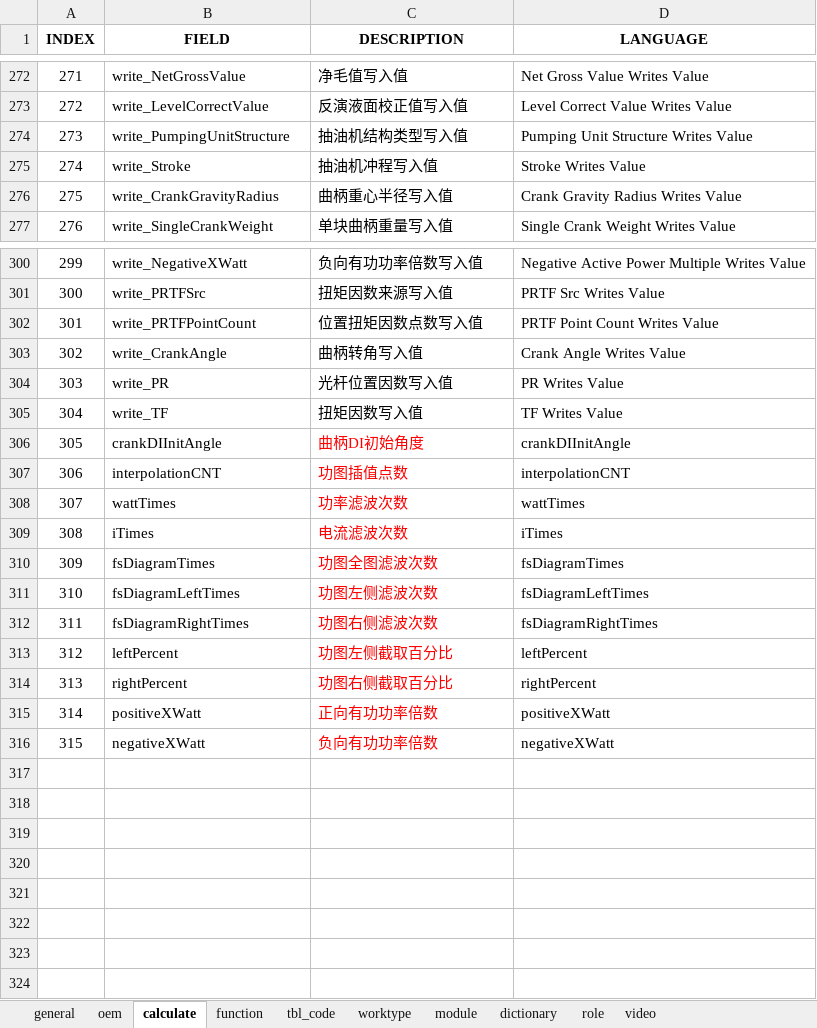
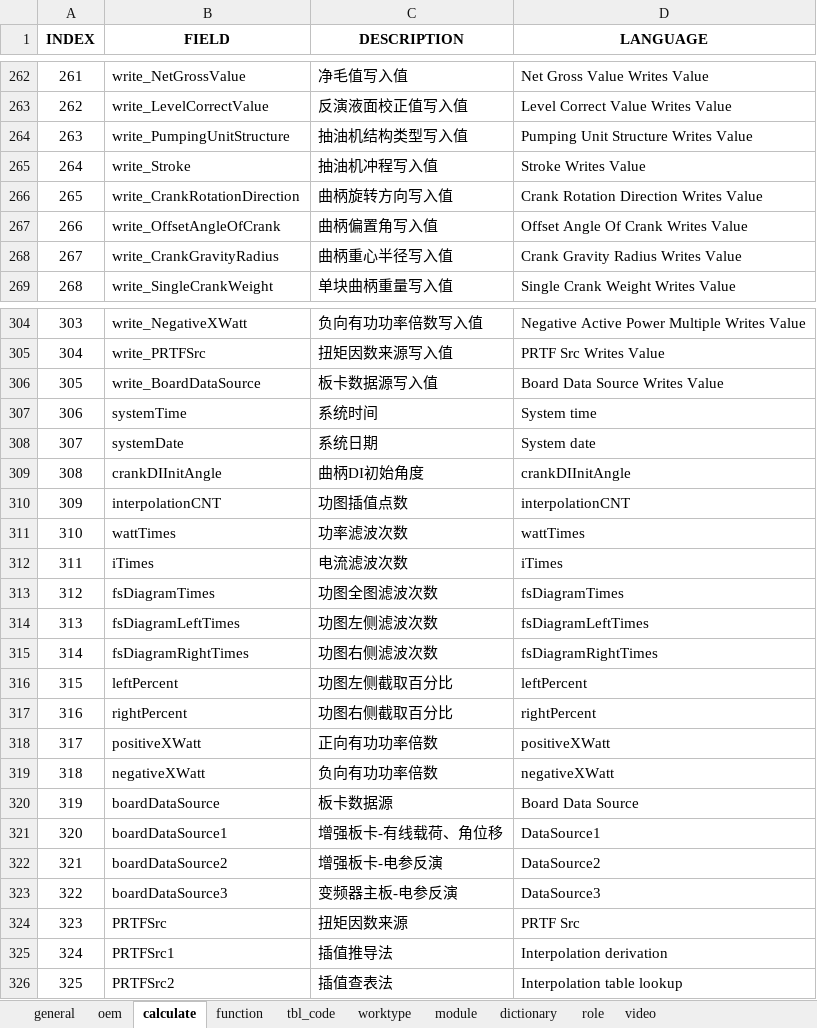
Before and after one commit to cosog/ap, an Excel workbook: WebRoot/oem/cnpc/locale/locale-en.xlsx, sheet calculate, drawn as a sheet; only a part is shown, gaps mark what is left out; values as stored, in another font and other column widths than the file's, no borders; 1 other sheet too large or unreadable and not compared; addresses are those after the commit; the diff covers the shown part only; the diff names each change by its address in the sheet, - before the commit and + after, or states it on an @@ line.

```diff
--- a/WebRoot/oem/cnpc/locale/locale-en.xlsx (sheet calculate)
+++ b/WebRoot/oem/cnpc/locale/locale-en.xlsx (sheet calculate)
@@ column A (INDEX) renumbered between rows 260 and 319 @@
@@ row 260 moved to row 266: 265 @@
@@ row 261 moved to row 267: 266 @@
@@ row 302 moved to row 289: 288 @@
@@ row 303 moved to row 290: 289 @@
@@ row 304 moved to row 291: 290 @@
@@ row 305 moved to row 292: 291 @@
+row 306: 305 | write_BoardDataSource | 板卡数据源写入值 | Board Data Source Writes Value
+row 307: 306 | systemTime | 系统时间 | System time
+row 308: 307 | systemDate | 系统日期 | System date
-C309:C319 text colour: #FF0000
+C309:C319 text colour: black
+row 320: 319 | boardDataSource | 板卡数据源 | Board Data Source
+row 321: 320 | boardDataSource1 | 增强板卡-有线载荷、角位移 | DataSource1
+row 322: 321 | boardDataSource2 | 增强板卡-电参反演 | DataSource2
+row 323: 322 | boardDataSource3 | 变频器主板-电参反演 | DataSource3
+row 324: 323 | PRTFSrc | 扭矩因数来源 | PRTF Src
+row 325: 324 | PRTFSrc1 | 插值推导法 | Interpolation derivation
+row 326: 325 | PRTFSrc2 | 插值查表法 | Interpolation table lookup
```
Also changed, not shown: 8 moved rows elsewhere in this sheet, WebRoot/oem/cnpc/locale/locale-ru.xlsx, WebRoot/oem/cnpc/locale/locale-zh_CN.xlsx, 10 other files.
